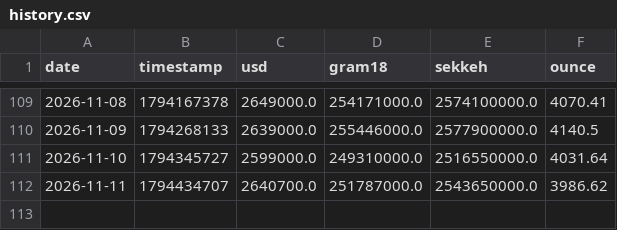
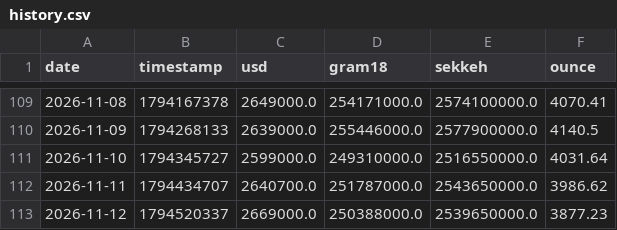
Before and after one commit to yo-meiti/gold-usd-tracker, a CSV file: data/history.csv, drawn as a sheet; only a part is shown, gaps mark what is left out.

```diff
--- a/data/history.csv
+++ b/data/history.csv
@@ -112 +112,2 @@ date,timestamp,usd,gram18,sekkeh,ounce
 2026-11-11,1794434707,2640700.0,251787000.0,2543650000.0,3986.62
+2026-11-12,1794520337,2669000.0,250388000.0,2539650000.0,3877.23
```
Also changed, not shown: 4 other files.
